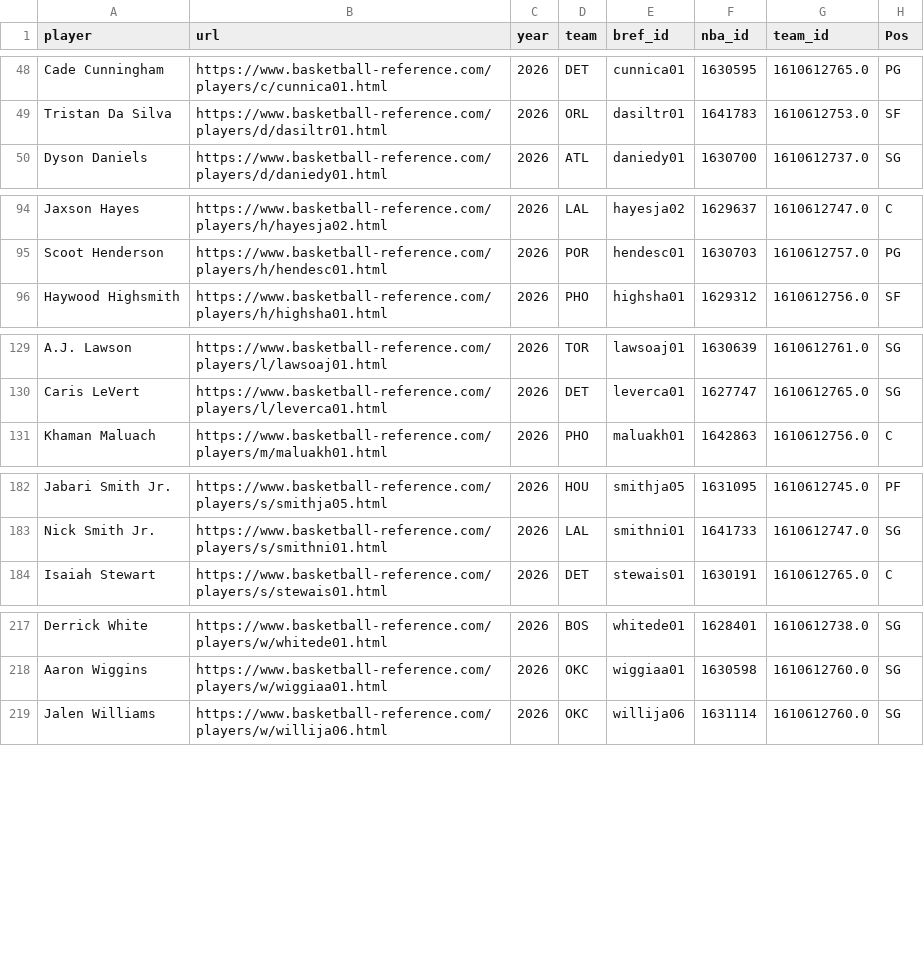
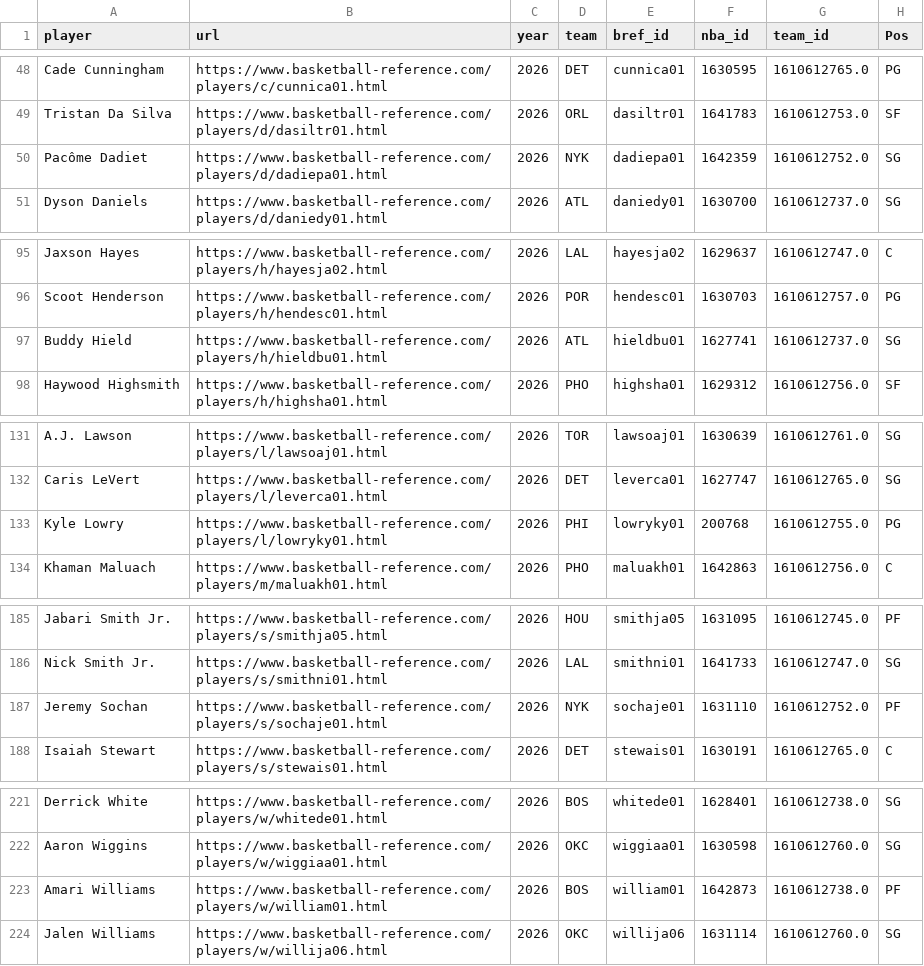
Before and after one commit to gabriel1200/site_Data, a CSV file: modern_index_ps.csv, drawn as a sheet; only a part is shown, gaps mark what is left out.

```diff
--- a/modern_index_ps.csv
+++ b/modern_index_ps.csv
@@ -49,2 +49,3 @@ Cade Cunningham,https://www.basketball-reference.com/players/c/cunnica01.html,20
 Tristan Da Silva,https://www.basketball-reference.com/players/d/dasiltr01.html,2026,ORL,dasiltr01,1641783,1610612753.0,SF
+Pacôme Dadiet,https://www.basketball-reference.com/players/d/dadiepa01.html,2026,NYK,dadiepa01,1642359,1610612752.0,SG
 Dyson Daniels,https://www.basketball-reference.com/players/d/daniedy01.html,2026,ATL,daniedy01,1630700,1610612737.0,SG
@@ -95,2 +96,3 @@ Jaxson Hayes,https://www.basketball-reference.com/players/h/hayesja02.html,2026,
 Scoot Henderson,https://www.basketball-reference.com/players/h/hendesc01.html,2026,POR,hendesc01,1630703,1610612757.0,PG
+Buddy Hield,https://www.basketball-reference.com/players/h/hieldbu01.html,2026,ATL,hieldbu01,1627741,1610612737.0,SG
 Haywood Highsmith,https://www.basketball-reference.com/players/h/highsha01.html,2026,PHO,highsha01,1629312,1610612756.0,SF
@@ -130,2 +132,3 @@ A.J. Lawson,https://www.basketball-reference.com/players/l/lawsoaj01.html,2026,T
 Caris LeVert,https://www.basketball-reference.com/players/l/leverca01.html,2026,DET,leverca01,1627747,1610612765.0,SG
+Kyle Lowry,https://www.basketball-reference.com/players/l/lowryky01.html,2026,PHI,lowryky01,200768,1610612755.0,PG
 Khaman Maluach,https://www.basketball-reference.com/players/m/maluakh01.html,2026,PHO,maluakh01,1642863,1610612756.0,C
@@ -183,2 +186,3 @@ Jabari Smith Jr.,https://www.basketball-reference.com/players/s/smithja05.html,2
 Nick Smith Jr.,https://www.basketball-reference.com/players/s/smithni01.html,2026,LAL,smithni01,1641733,1610612747.0,SG
+Jeremy Sochan,https://www.basketball-reference.com/players/s/sochaje01.html,2026,NYK,sochaje01,1631110,1610612752.0,PF
 Isaiah Stewart,https://www.basketball-reference.com/players/s/stewais01.html,2026,DET,stewais01,1630191,1610612765.0,C
@@ -218,2 +222,3 @@ Derrick White,https://www.basketball-reference.com/players/w/whitede01.html,2026
 Aaron Wiggins,https://www.basketball-reference.com/players/w/wiggiaa01.html,2026,OKC,wiggiaa01,1630598,1610612760.0,SG
+Amari Williams,https://www.basketball-reference.com/players/w/william01.html,2026,BOS,william01,1642873,1610612738.0,PF
 Jalen Williams,https://www.basketball-reference.com/players/w/willija06.html,2026,OKC,willija06,1631114,1610612760.0,SG
```
Also changed, not shown: 2026/playoffs/opp_shooting/tight.csv, hustle_ps.csv, 13 other files.
